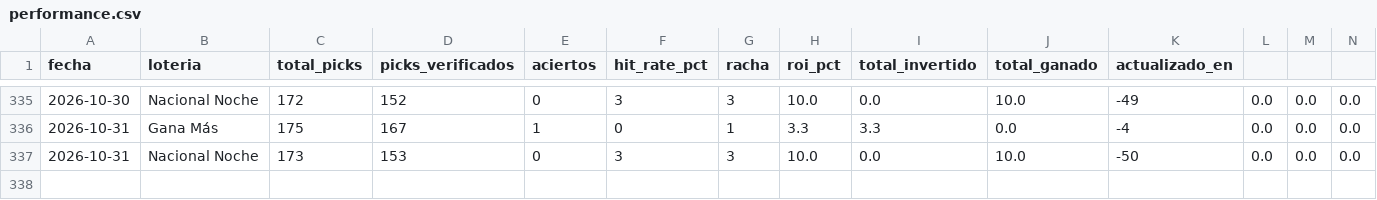
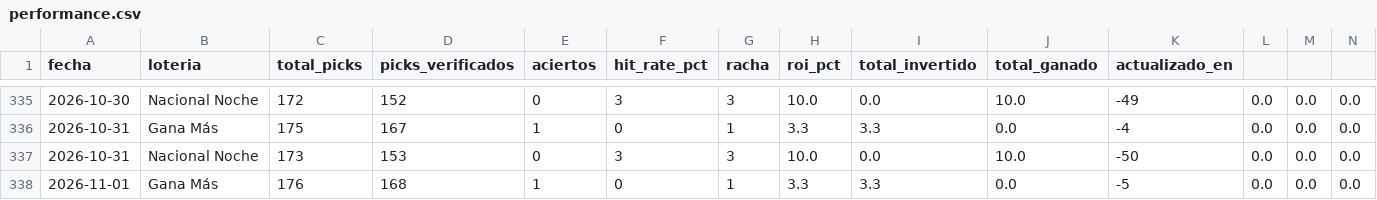
Before and after one commit to carbosota1/CLAUDE-L-NACIONAL, a CSV file: data/performance.csv, drawn as a sheet; only a part is shown, gaps mark what is left out; rows hold the shown columns only; the diff names each change by its address in the sheet, - before the commit and + after, or states it on an @@ line.

```diff
--- a/data/performance.csv
+++ b/data/performance.csv
+row 338: 2026-11-01 | Gana Más | 176 | 168 | 1 | 0 | 1 | 3.3 | 3.3 | 0.0 | -5 | 0.0 | 0.0 | 0.0
```
Also changed, not shown: data/picks_log.csv, 2 other files.
